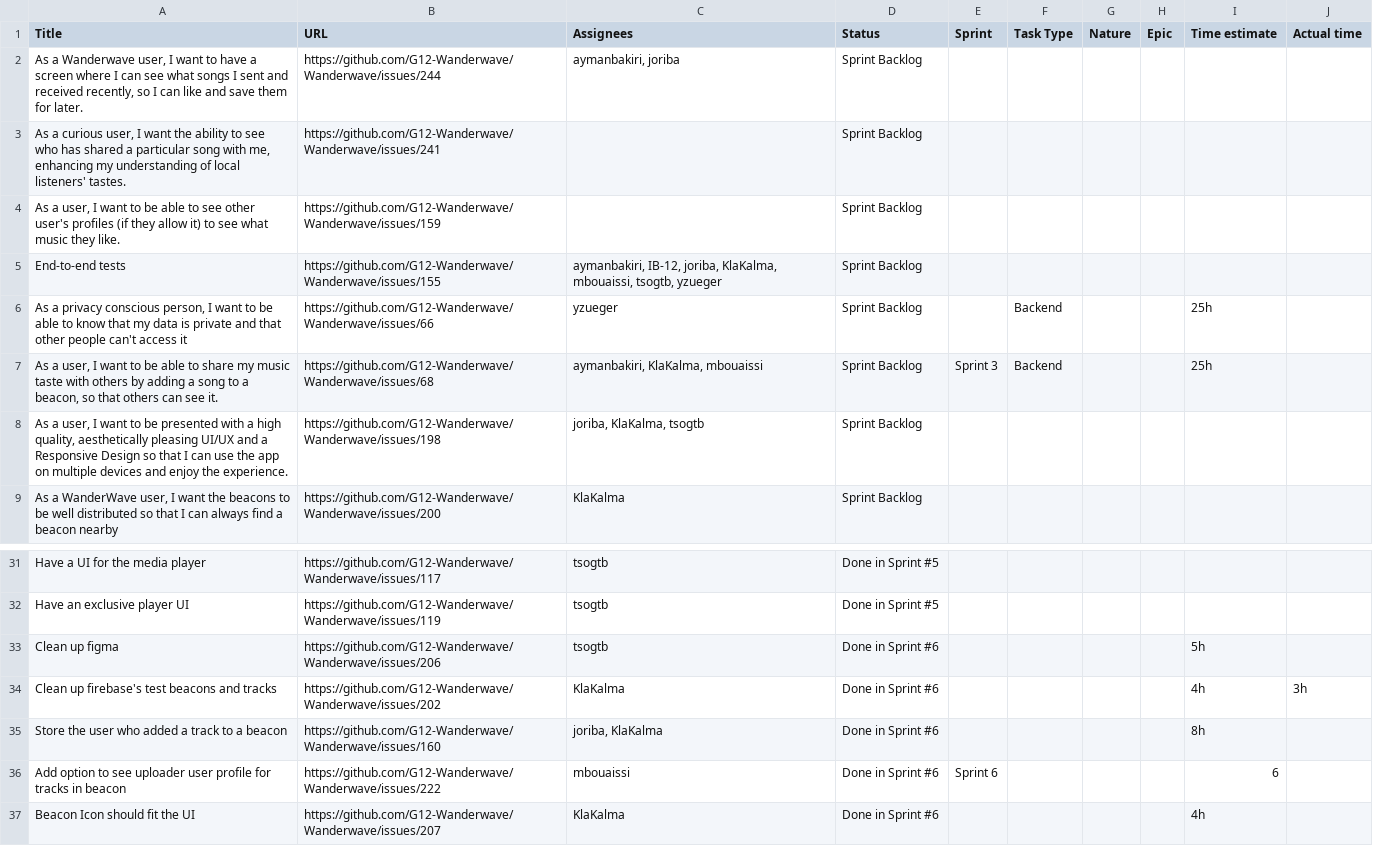
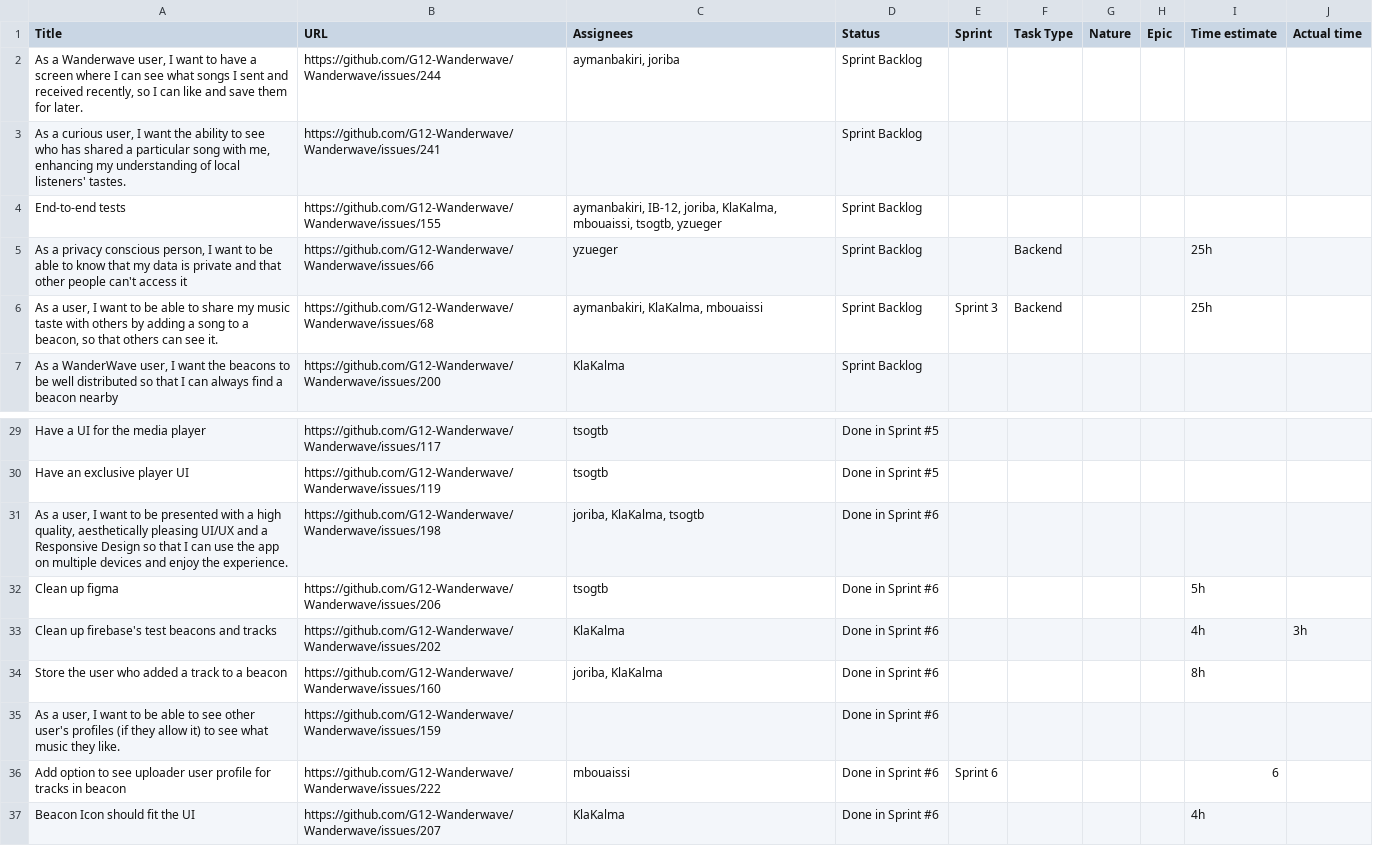
Before and after one commit to G12-Wanderwave/Wanderwave, a TSV file: deliverables/M2/Wanderwave - SCRUM Board.tsv, drawn as a sheet; only a part is shown, gaps mark what is left out.

Commit message:
update scrum board

```diff
--- a/deliverables/M2/Wanderwave - SCRUM Board.tsv
+++ b/deliverables/M2/Wanderwave - SCRUM Board.tsv
@@ -3,3 +3,2 @@ As a Wanderwave user, I want to have a screen where I can see what songs I sent
 As a curious user, I want the ability to see who has shared a particular song with me, enhancing my understanding of local listeners' tastes.	https://github.com/G12-Wanderwave/Wanderwave/issues/241		Sprint Backlog						
-As a user, I want to be able to see other user's profiles (if they allow it) to see what music they like.	https://github.com/G12-Wanderwave/Wanderwave/issues/159		Sprint Backlog						
 End-to-end tests	https://github.com/G12-Wanderwave/Wanderwave/issues/155	aymanbakiri, IB-12, joriba, KlaKalma, mbouaissi, tsogtb, yzueger	Sprint Backlog						
@@ -7,3 +6,2 @@ As a privacy conscious person, I want to be able to know that my data is private
 As a user, I want to be able to share my music taste with others by adding a song to a beacon, so that others can see it.	https://github.com/G12-Wanderwave/Wanderwave/issues/68	aymanbakiri, KlaKalma, mbouaissi	Sprint Backlog	Sprint 3	Backend			25h	
-As a user, I want to be presented with a high quality, aesthetically pleasing UI/UX and a Responsive Design so that I can use the app on multiple devices and enjoy the experience.	https://github.com/G12-Wanderwave/Wanderwave/issues/198	joriba, KlaKalma, tsogtb	Sprint Backlog						
 As a WanderWave user, I want the beacons to be well distributed so that I can always find a beacon nearby	https://github.com/G12-Wanderwave/Wanderwave/issues/200	KlaKalma	Sprint Backlog						
@@ -32,2 +30,3 @@ Have a UI for the media player	https://github.com/G12-Wanderwave/Wanderwave/issu
 Have an exclusive player UI	https://github.com/G12-Wanderwave/Wanderwave/issues/119	tsogtb	Done in Sprint #5						
+As a user, I want to be presented with a high quality, aesthetically pleasing UI/UX and a Responsive Design so that I can use the app on multiple devices and enjoy the experience.	https://github.com/G12-Wanderwave/Wanderwave/issues/198	joriba, KlaKalma, tsogtb	Done in Sprint #6						
 Clean up figma	https://github.com/G12-Wanderwave/Wanderwave/issues/206	tsogtb	Done in Sprint #6					5h	
@@ -35,2 +34,3 @@ Clean up firebase's test beacons and tracks	https://github.com/G12-Wanderwave/Wa
 Store the user who added a track to a beacon	https://github.com/G12-Wanderwave/Wanderwave/issues/160	joriba, KlaKalma	Done in Sprint #6					8h	
+As a user, I want to be able to see other user's profiles (if they allow it) to see what music they like.	https://github.com/G12-Wanderwave/Wanderwave/issues/159		Done in Sprint #6						
 Add option to see uploader user profile for tracks in beacon	https://github.com/G12-Wanderwave/Wanderwave/issues/222	mbouaissi	Done in Sprint #6	Sprint 6				6	
```
